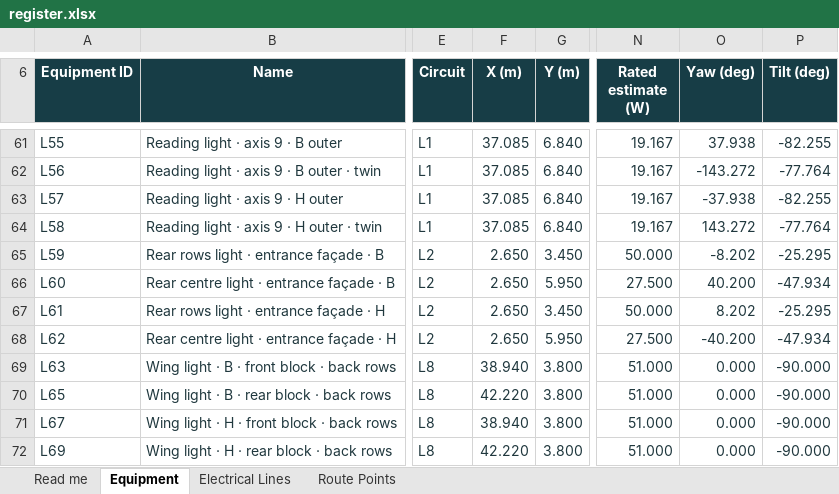
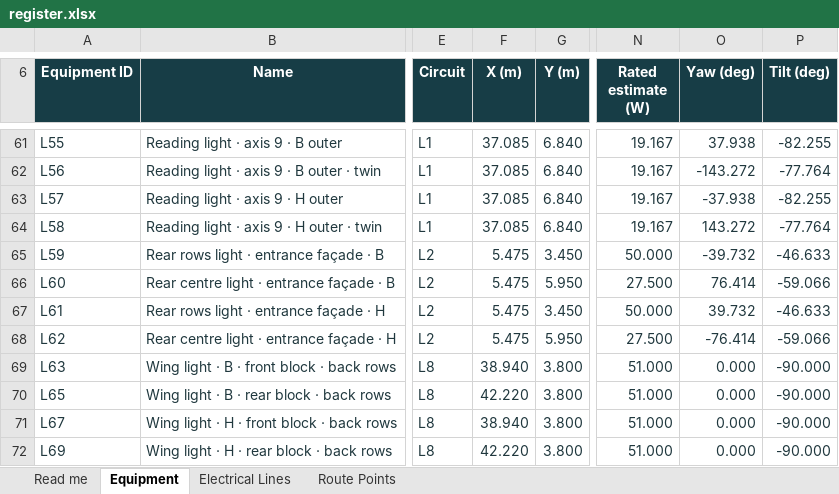
Before and after one commit to DangHoangGeo/giaoxuthachbi-simulator, an Excel workbook: docs/electrical-grid/categories/lighting/register.xlsx, sheet Equipment, drawn as a sheet; only a part is shown, gaps mark what is left out; values as stored, in another font and other column widths than the file's, no borders; conditional formats and table styles not drawn; the diff names each change by its address in the sheet, - before the commit and + after, or states it on an @@ line.

```diff
--- a/docs/electrical-grid/categories/lighting/register.xlsx (sheet Equipment)
+++ b/docs/electrical-grid/categories/lighting/register.xlsx (sheet Equipment)
-F65:F68 (X (m)): 2.650
+F65:F68 (X (m)): 5.475
-O65 (Yaw (deg)): -8.202
+O65 (Yaw (deg)): -39.732
-P65 (Tilt (deg)): -25.295
+P65 (Tilt (deg)): -46.633
-O66 (Yaw (deg)): 40.200
+O66 (Yaw (deg)): 76.414
-P66 (Tilt (deg)): -47.934
+P66 (Tilt (deg)): -59.066
-O67 (Yaw (deg)): 8.202
+O67 (Yaw (deg)): 39.732
-P67 (Tilt (deg)): -25.295
+P67 (Tilt (deg)): -46.633
-O68 (Yaw (deg)): -40.200
+O68 (Yaw (deg)): -76.414
-P68 (Tilt (deg)): -47.934
+P68 (Tilt (deg)): -59.066
```
Also changed, not shown: sheet Route Points, sheet Electrical Lines, sheet Read me, formulas that keep their value, docs/electrical-grid/categories/air-system/register.xlsx, docs/electrical-grid/categories/decoration/register.xlsx, 21 other files.
